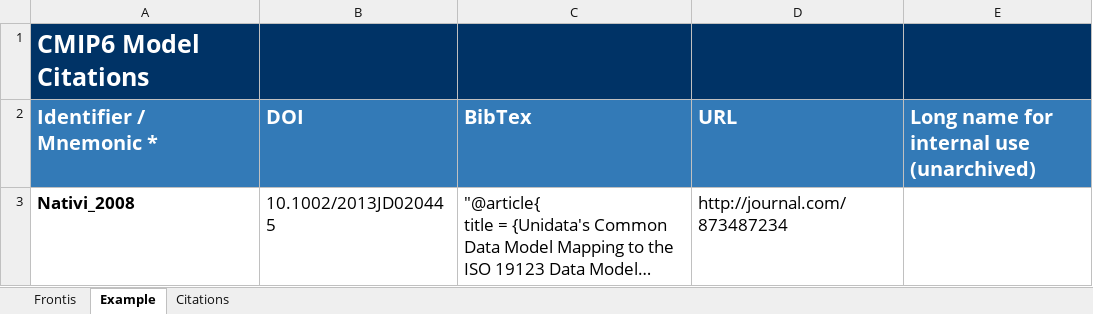
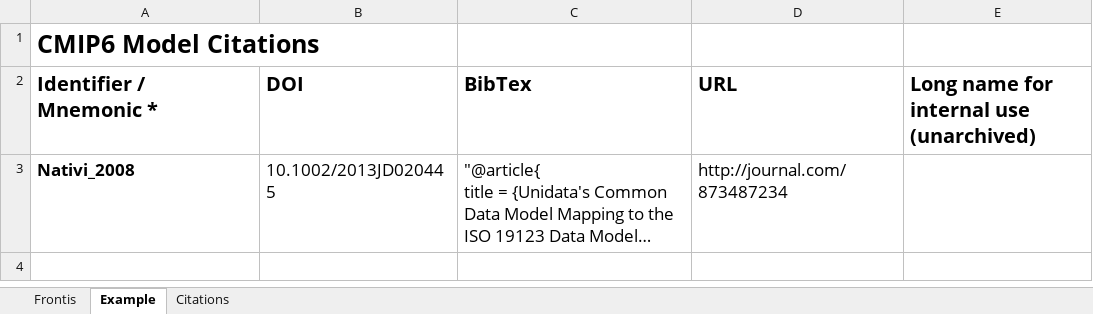
Before and after one commit to ES-DOC-INSTITUTIONAL/ncc, an Excel workbook: cmip6/citations/cmip6_ncc_citations.xlsx, sheet Example, drawn as a sheet; long unchanged cells end in …; values as stored, in another font and other column widths than the file's, no borders; the diff names each change by its address in the sheet, - before the commit and + after, or states it on an @@ line.

```diff
--- a/cmip6/citations/cmip6_ncc_citations.xlsx (sheet Example)
+++ b/cmip6/citations/cmip6_ncc_citations.xlsx (sheet Example)
-A1:E1 fill: #003366
+A1:E1 fill: none
-A1 text colour: #FFFFFF
+A1 text colour: black
@@ A2:E2 fill: #337AB7 → none, text colour: #FFFFFF → black @@
```
Also changed, not shown: sheet Citations, sheet Frontis.
